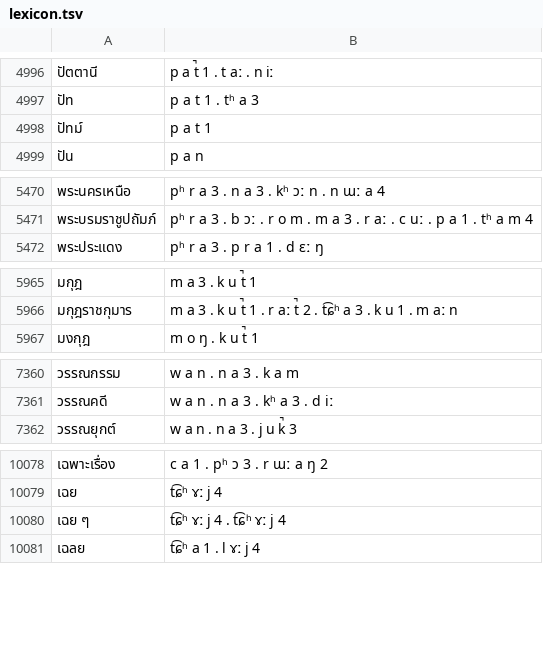
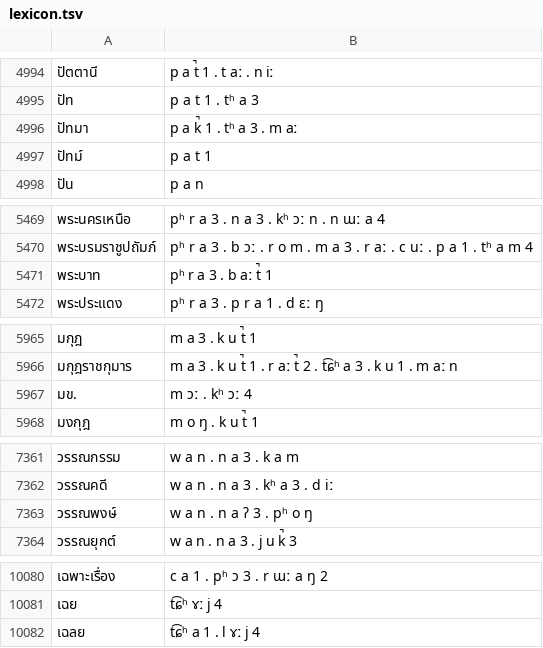
Before and after one commit to PyThaiNLP/tts-thai, a TSV file: th/data/lexicon.tsv, drawn as a sheet; only a part is shown, gaps mark what is left out; the diff covers the shown part only.

```diff
--- a/th/data/lexicon.tsv
+++ b/th/data/lexicon.tsv
@@ -4997,2 +4995,3 @@
 ปัท	p a t 1 . tʰ a 3
+ปัทมา	p a k̚ 1 . tʰ a 3 . m aː
 ปัทม์	p a t 1
@@ -5471,2 +5470,3 @@
 พระบรมราชูปถัมภ์	pʰ r a 3 . b ɔː . r o m . m a 3 . r aː . c uː . p a 1 . tʰ a m 4
+พระบาท	pʰ r a 3 . b aː t̚ 1
 พระประแดง	pʰ r a 3 . p r a 1 . d ɛː ŋ
@@ -5966,2 +5966,3 @@
 มกุฎราชกุมาร	m a 3 . k u t̚ 1 . r aː t̚ 2 . t͡ɕʰ a 3 . k u 1 . m aː n
+มข.	m ɔː . kʰ ɔː 4
 มงกุฎ	m o ŋ . k u t̚ 1
@@ -7361,2 +7362,3 @@
 วรรณคดี	w a n . n a 3 . kʰ a 3 . d iː
+วรรณพงษ์	w a n . n a ʔ 3 . pʰ o ŋ
 วรรณยุกต์	w a n . n a 3 . j u k̚ 3
@@ -10079,3 +10081,2 @@
 เฉย	t͡ɕʰ ɤː j 4
-เฉย ๆ	t͡ɕʰ ɤː j 4 . t͡ɕʰ ɤː j 4
 เฉลย	t͡ɕʰ a 1 . l ɤː j 4
```
Also changed, not shown: 2 added rows and 5 removed rows elsewhere in this file.
